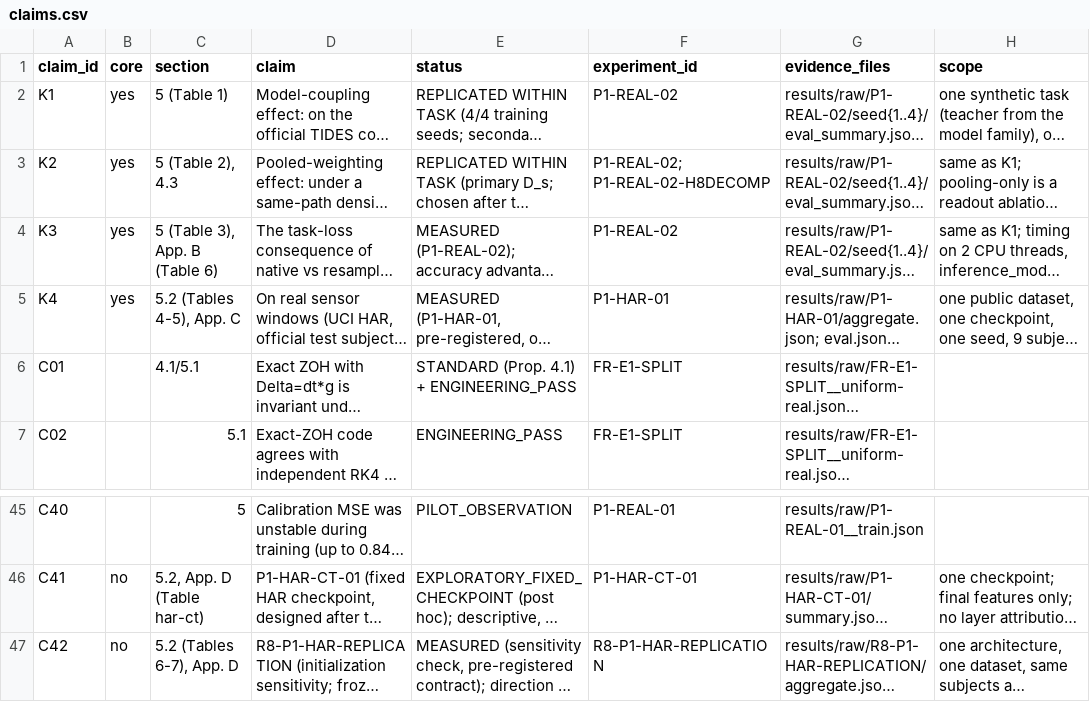
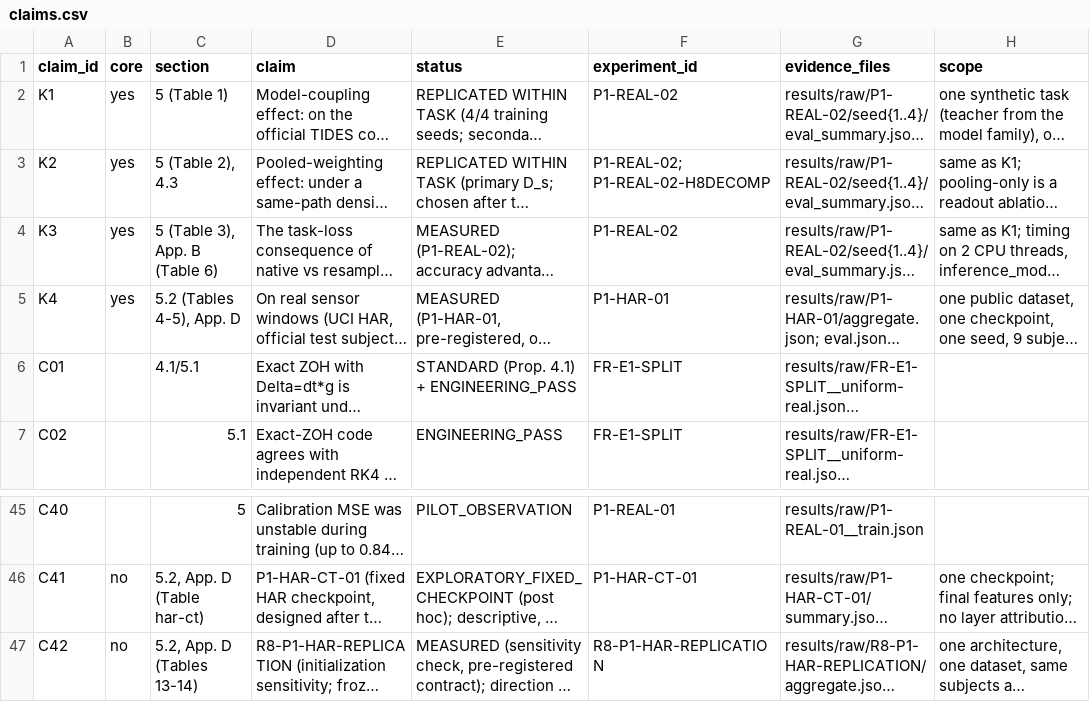
Before and after one commit to donggil113/Sampling-Consistent-Selective-State-Space-Models, a CSV file: export_bundle/paper/claims.csv, drawn as a sheet; only a part is shown, gaps mark what is left out; long unchanged cells end in …; the diff names each change by its address in the sheet, - before the commit and + after, or states it on an @@ line.

```diff
--- a/export_bundle/paper/claims.csv
+++ b/export_bundle/paper/claims.csv
-C5 (section): 5.2 (Tables 4-5), App. C
+C5 (section): 5.2 (Tables 4-5), App. D
-C47 (section): 5.2 (Tables 6-7), App. D
+C47 (section): 5.2, App. D (Tables 13-14)
```
Also changed, not shown: paper/claims.csv, 21 other files.
